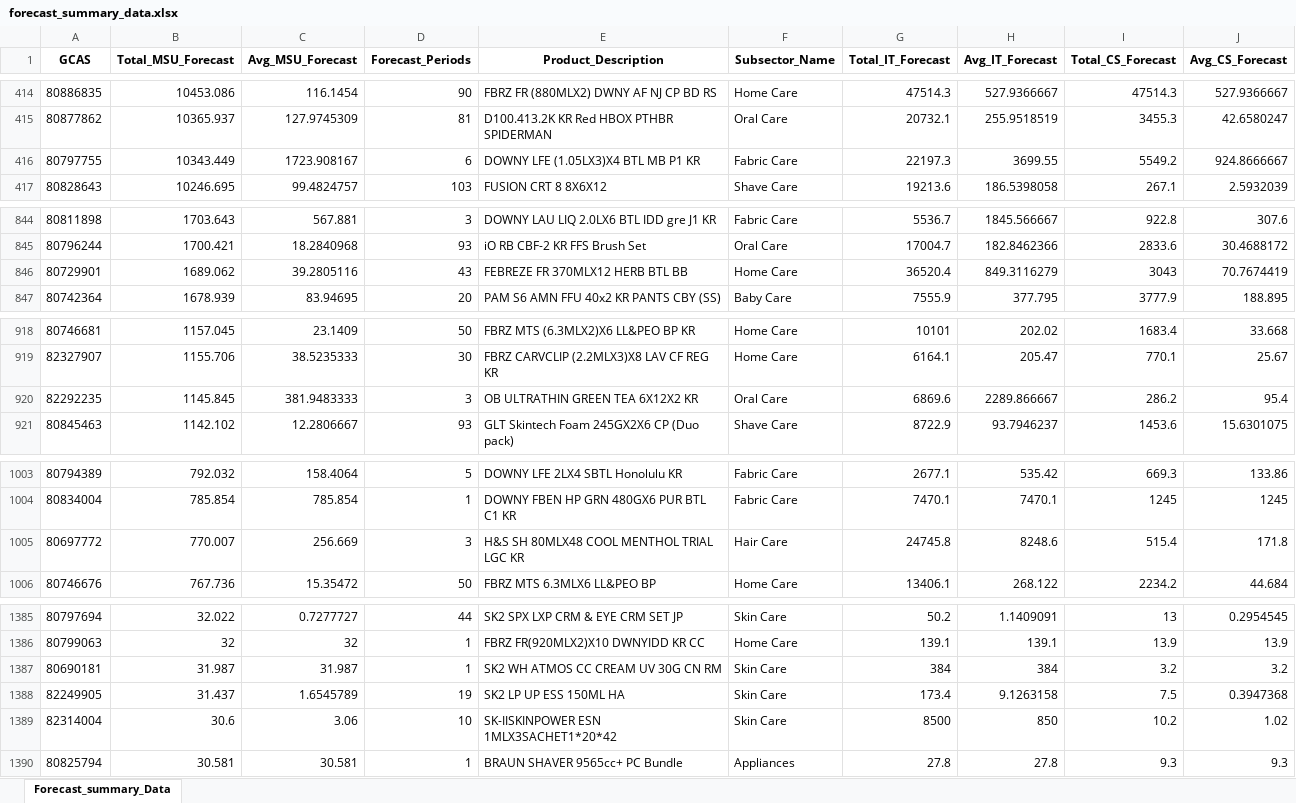
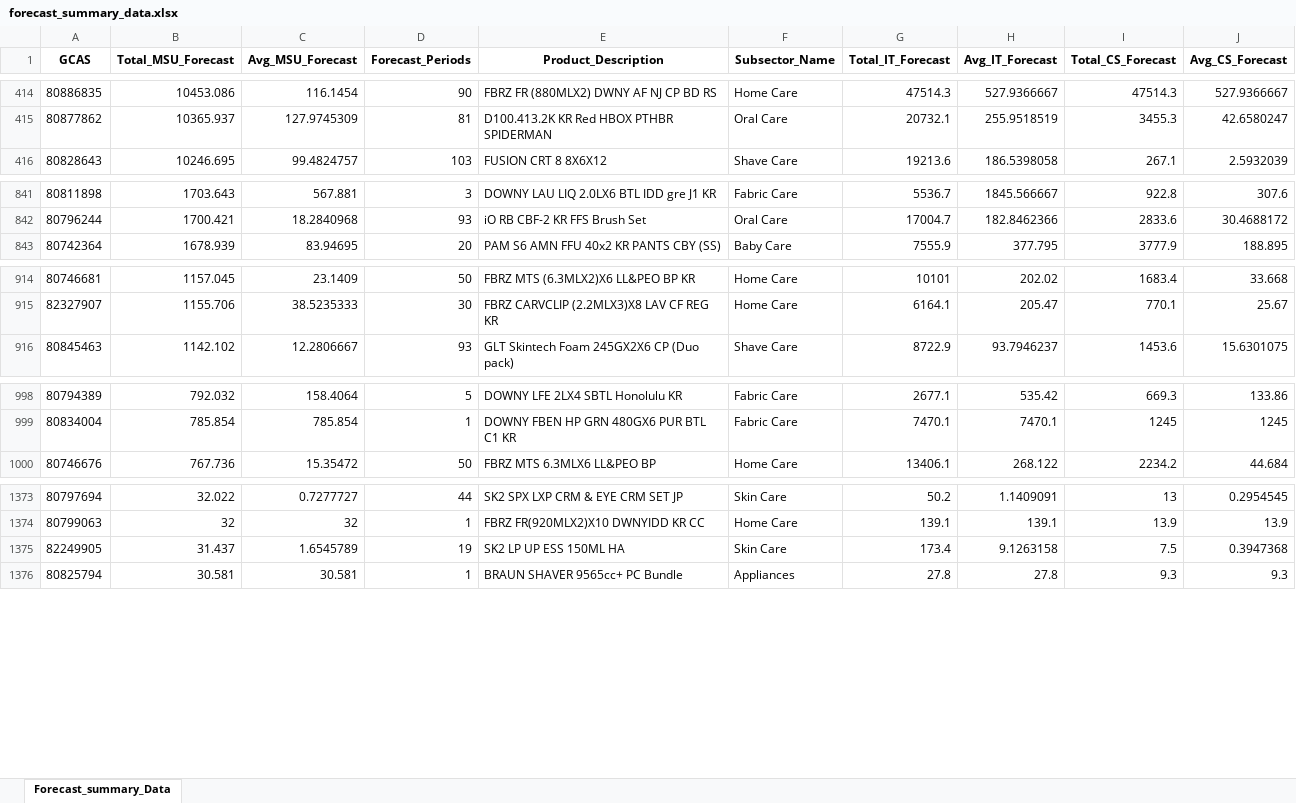
Before and after one commit to swanlee0729/pg.eagles.data, an Excel workbook: forecast_summary_data.xlsx, sheet Forecast_summary_Data, drawn as a sheet; only a part is shown, gaps mark what is left out; values as stored, in another font and other column widths than the file's, no borders; removed rows and columns are numbered as before the commit, all else as after; the diff covers the shown part only; the diff names each change by its address in the sheet, - before the commit and + after, or states it on an @@ line.

Commit message:
Update data folder

```diff
--- a/forecast_summary_data.xlsx (sheet Forecast_summary_Data)
+++ b/forecast_summary_data.xlsx (sheet Forecast_summary_Data)
-row 416: 80797755 | 10343.449 | 1723.908167 | 6 | DOWNY LFE (1.05LX3)X4 BTL MB P1 KR | Fabric Care | 22197.3 | 3699.55 | 5549.2 | 924.8666667
-row 846: 80729901 | 1689.062 | 39.2805116 | 43 | FEBREZE FR 370MLX12 HERB BTL BB | Home Care | 36520.4 | 849.3116279 | 3043 | 70.7674419
-row 920: 82292235 | 1145.845 | 381.9483333 | 3 | OB ULTRATHIN GREEN TEA 6X12X2 KR | Oral Care | 6869.6 | 2289.866667 | 286.2 | 95.4
-row 1005: 80697772 | 770.007 | 256.669 | 3 | H&S SH 80MLX48 COOL MENTHOL TRIAL LGC KR | Hair Care | 24745.8 | 8248.6 | 515.4 | 171.8
-row 1387: 80690181 | 31.987 | 31.987 | 1 | SK2 WH ATMOS CC CREAM UV 30G CN RM | Skin Care | 384 | 384 | 3.2 | 3.2
-row 1389: 82314004 | 30.6 | 3.06 | 10 | SK-IISKINPOWER ESN 1MLX3SACHET1*20*42 | Skin Care | 8500 | 850 | 10.2 | 1.02
```
Also changed, not shown: 16 removed rows, 230 moved rows and 4 edited cells elsewhere in this sheet, 14 other files.
